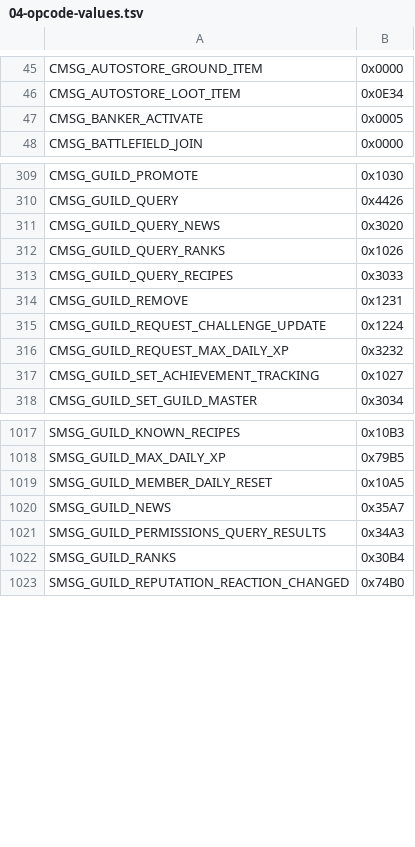
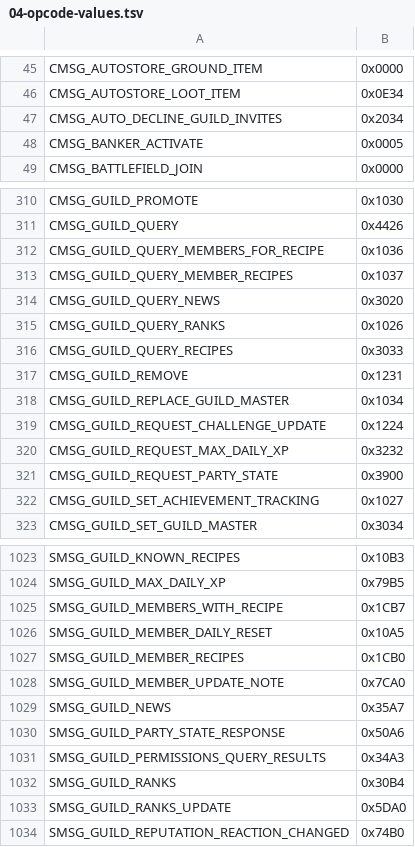
Before and after one commit to TheSCREWEDSoftware/azerothcore-wotlk, a TSV file: plan/04-opcode-values.tsv, drawn as a sheet; only a part is shown, gaps mark what is left out; the diff covers the shown part only; the diff names each change by its address in the sheet, - before the commit and + after, or states it on an @@ line.

```diff
--- a/plan/04-opcode-values.tsv
+++ b/plan/04-opcode-values.tsv
+row 47: CMSG_AUTO_DECLINE_GUILD_INVITES | 0x2034
+row 312: CMSG_GUILD_QUERY_MEMBERS_FOR_RECIPE | 0x1036
+row 313: CMSG_GUILD_QUERY_MEMBER_RECIPES | 0x1037
+row 318: CMSG_GUILD_REPLACE_GUILD_MASTER | 0x1034
+row 321: CMSG_GUILD_REQUEST_PARTY_STATE | 0x3900
+row 1025: SMSG_GUILD_MEMBERS_WITH_RECIPE | 0x1CB7
+row 1027: SMSG_GUILD_MEMBER_RECIPES | 0x1CB0
+row 1028: SMSG_GUILD_MEMBER_UPDATE_NOTE | 0x7CA0
+row 1030: SMSG_GUILD_PARTY_STATE_RESPONSE | 0x50A6
+row 1033: SMSG_GUILD_RANKS_UPDATE | 0x5DA0
```
Also changed, not shown: 1 added row elsewhere in this file.
